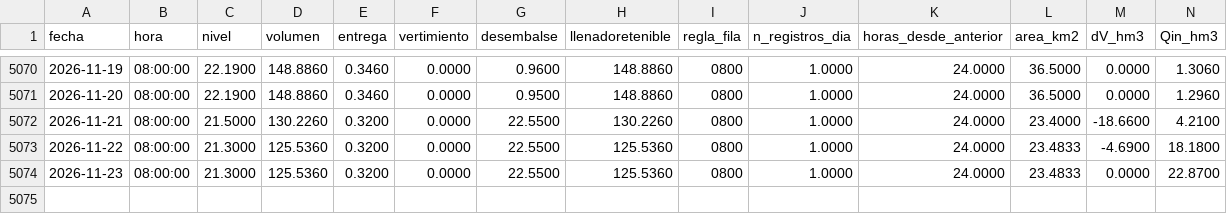
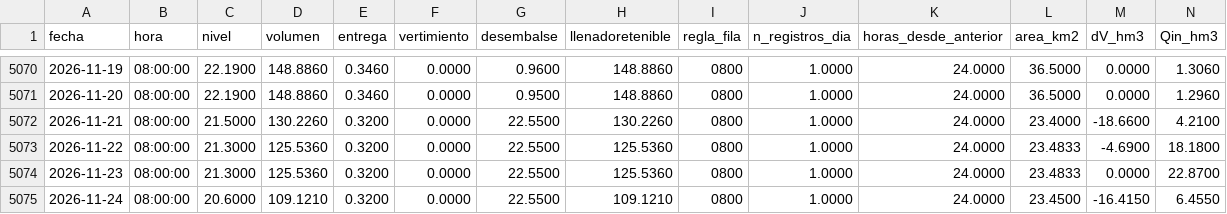
Before and after one commit to Aquaveo/reservoir_management_cuba, a CSV file: tethysapp/reservoir_management_cuba/workspaces/app_workspace/Operative_Forecast/Clean_Data/Cauto El Paso/Cauto El Paso_diario_limpio.csv, drawn as a sheet; only a part is shown, gaps mark what is left out; rows hold the shown columns only; the diff names each change by its address in the sheet, - before the commit and + after, or states it on an @@ line.

```diff
--- a/tethysapp/reservoir_management_cuba/workspaces/app_workspace/Operative_Forecast/Clean_Data/Cauto El Paso/Cauto El Paso_diario_limpio.csv
+++ b/tethysapp/reservoir_management_cuba/workspaces/app_workspace/Operative_Forecast/Clean_Data/Cauto El Paso/Cauto El Paso_diario_limpio.csv
+row 5075: 2026-11-24 | 08:00:00 | 20.6000 | 109.1210 | 0.3200 | 0.0000 | 22.5500 | 109.1210 | 0800 | 1.0000 | 24.0000 | 23.4500 | -16.4150 | 6.4550
```
Also changed, not shown: tethysapp/reservoir_management_cuba/workspaces/app_workspace/Operative_Forecast/Clean_Data/Bueycito/Bueycito_diario_limpio.csv, tethysapp/reservoir_management_cuba/workspaces/app_workspace/Operative_Forecast/Clean_Data/Carlos Manuel de Cespedes/Carlos Manuel de Cespedes_diario_limpio.csv, 36 other files.
